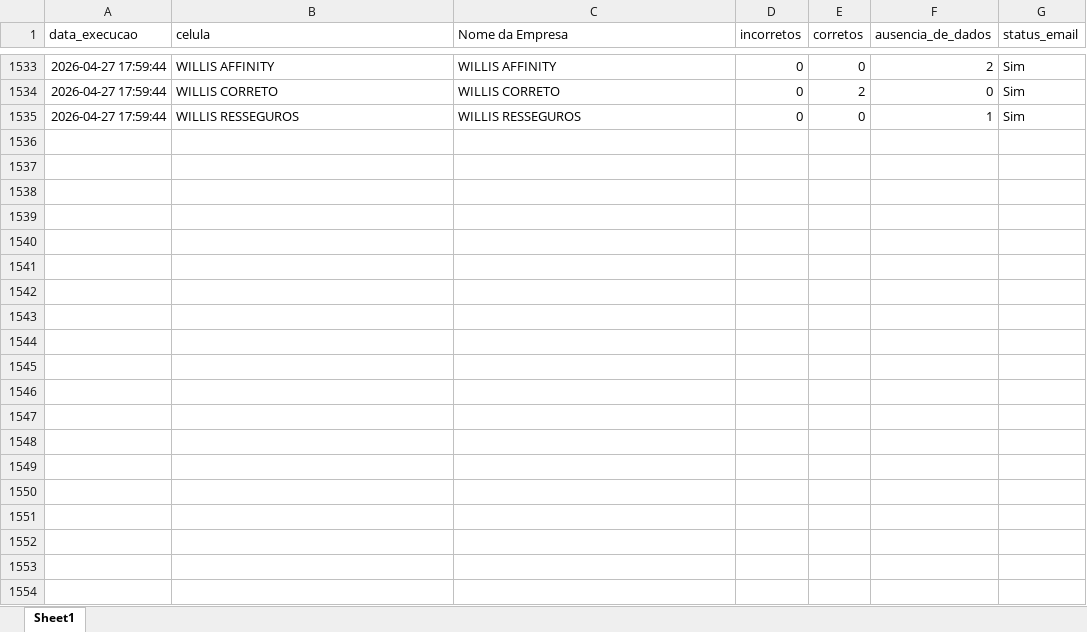
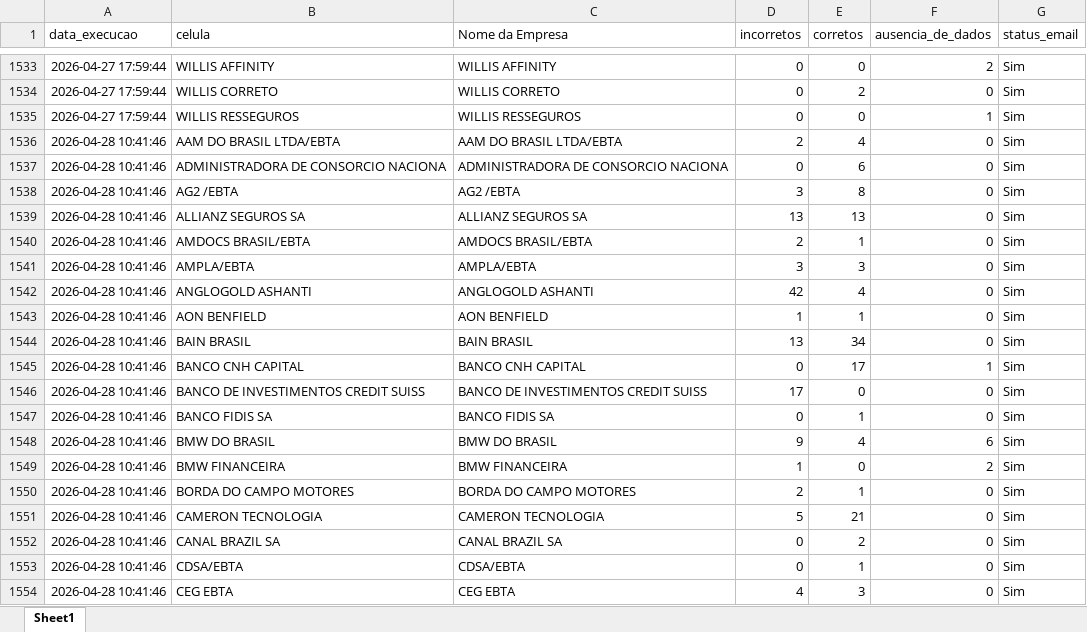
Before and after one commit to Nicolas-Cavalcante/concilia-o-financeira, an Excel workbook: logs/historico_execucao_detalhado.xlsx, sheet Sheet1, drawn as a sheet; only a part is shown, gaps mark what is left out; values as stored, in another font and other column widths than the file's, no borders; the diff covers the shown part only; the diff names each change by its address in the sheet, - before the commit and + after, or states it on an @@ line.

```diff
--- a/logs/historico_execucao_detalhado.xlsx (sheet Sheet1)
+++ b/logs/historico_execucao_detalhado.xlsx (sheet Sheet1)
+row 1536: 2026-04-28 10:41:46 | AAM DO BRASIL LTDA/EBTA | AAM DO BRASIL LTDA/EBTA | 2 | 4 | 0 | Sim
+row 1537: 2026-04-28 10:41:46 | ADMINISTRADORA DE CONSORCIO NACIONA | ADMINISTRADORA DE CONSORCIO NACIONA | 0 | 6 | 0 | Sim
+row 1538: 2026-04-28 10:41:46 | AG2 /EBTA | AG2 /EBTA | 3 | 8 | 0 | Sim
+row 1539: 2026-04-28 10:41:46 | ALLIANZ SEGUROS SA | ALLIANZ SEGUROS SA | 13 | 13 | 0 | Sim
+row 1540: 2026-04-28 10:41:46 | AMDOCS BRASIL/EBTA | AMDOCS BRASIL/EBTA | 2 | 1 | 0 | Sim
+row 1541: 2026-04-28 10:41:46 | AMPLA/EBTA | AMPLA/EBTA | 3 | 3 | 0 | Sim
+row 1542: 2026-04-28 10:41:46 | ANGLOGOLD ASHANTI | ANGLOGOLD ASHANTI | 42 | 4 | 0 | Sim
+row 1543: 2026-04-28 10:41:46 | AON BENFIELD | AON BENFIELD | 1 | 1 | 0 | Sim
+row 1544: 2026-04-28 10:41:46 | BAIN BRASIL | BAIN BRASIL | 13 | 34 | 0 | Sim
+row 1545: 2026-04-28 10:41:46 | BANCO CNH CAPITAL | BANCO CNH CAPITAL | 0 | 17 | 1 | Sim
+row 1546: 2026-04-28 10:41:46 | BANCO DE INVESTIMENTOS CREDIT SUISS | BANCO DE INVESTIMENTOS CREDIT SUISS | 17 | 0 | 0 | Sim
+row 1547: 2026-04-28 10:41:46 | BANCO FIDIS SA | BANCO FIDIS SA | 0 | 1 | 0 | Sim
+row 1548: 2026-04-28 10:41:46 | BMW DO BRASIL | BMW DO BRASIL | 9 | 4 | 6 | Sim
+row 1549: 2026-04-28 10:41:46 | BMW FINANCEIRA | BMW FINANCEIRA | 1 | 0 | 2 | Sim
+row 1550: 2026-04-28 10:41:46 | BORDA DO CAMPO MOTORES | BORDA DO CAMPO MOTORES | 2 | 1 | 0 | Sim
+row 1551: 2026-04-28 10:41:46 | CAMERON TECNOLOGIA | CAMERON TECNOLOGIA | 5 | 21 | 0 | Sim
+row 1552: 2026-04-28 10:41:46 | CANAL BRAZIL SA | CANAL BRAZIL SA | 0 | 2 | 0 | Sim
+row 1553: 2026-04-28 10:41:46 | CDSA/EBTA | CDSA/EBTA | 0 | 1 | 0 | Sim
+row 1554: 2026-04-28 10:41:46 | CEG EBTA | CEG EBTA | 4 | 3 | 0 | Sim
```
Also changed, not shown: 217 added rows elsewhere in this sheet, logs/historico_execucao.xlsx, outputs/Corretos/Conciliados.xlsx, 9 other files.
